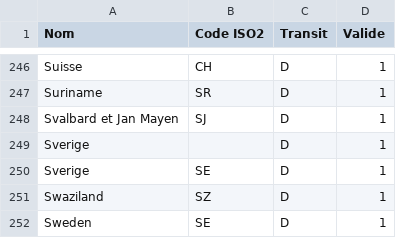
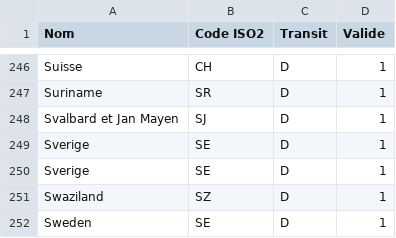
Before and after one commit to adminIsoSet/Isoset, a CSV file: IsoSet.csv, drawn as a sheet; only a part is shown, gaps mark what is left out.

Commit message:
Mise à jour via IsoEdit (Web Interface)

```diff
--- a/IsoSet.csv
+++ b/IsoSet.csv
@@ -248,3 +248,3 @@ Suriname,SR,D,1
 Svalbard et Jan Mayen,SJ,D,1
-Sverige,,D,1
+Sverige,SE,D,1
 Sverige,SE,D,1
```
